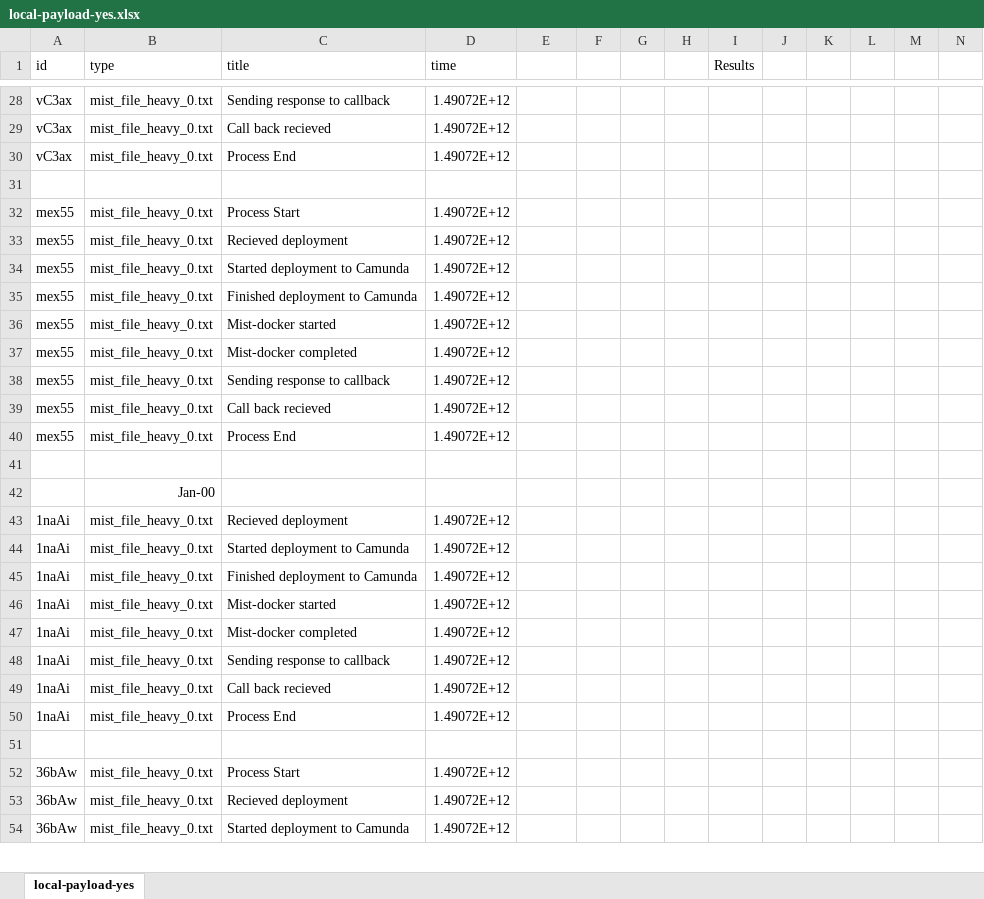
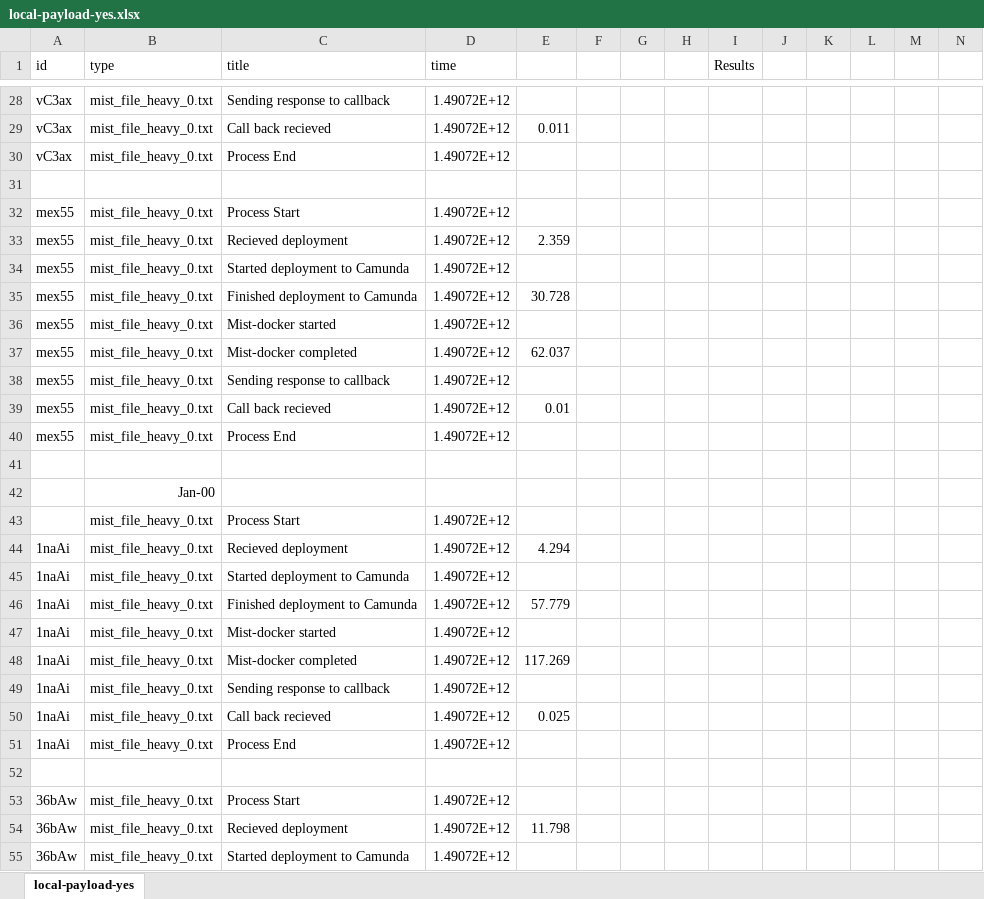
Before and after one commit to akaiz/mist-framework, an Excel workbook: results/xls/local-payload-yes.xlsx, sheet local-payload-yes, drawn as a sheet; only a part is shown, gaps mark what is left out; values as stored, in another font and other column widths than the file's, no borders; addresses are those after the commit; rows hold the shown columns only; the diff covers the shown part only; the diff names each change by its address in the sheet, - before the commit and + after, or states it on an @@ line.

Commit message:
local commit from mac

```diff
--- a/results/xls/local-payload-yes.xlsx (sheet local-payload-yes)
+++ b/results/xls/local-payload-yes.xlsx (sheet local-payload-yes)
-E29: (empty)
+E29: 0.011
-E33: (empty)
+E33: 2.359
-E35: (empty)
+E35: 30.728
-E37: (empty)
+E37: 62.037
-E39: (empty)
+E39: 0.01
+row 43:  | mist_file_heavy_0.txt | Process Start | 1.49072E+12
-E44: (empty)
+E44: 4.294
-E46: (empty)
+E46: 57.779
-E48: (empty)
+E48: 117.269
-E50: (empty)
+E50: 0.025
-E54: (empty)
+E54: 11.798
```
Also changed, not shown: 5 added rows, 5 removed rows, 28 edited cells and cell formats elsewhere in this sheet, results/xls/local-payload-no.xlsx, results/xls/remote-payload-no.xlsx, 5 other files.
